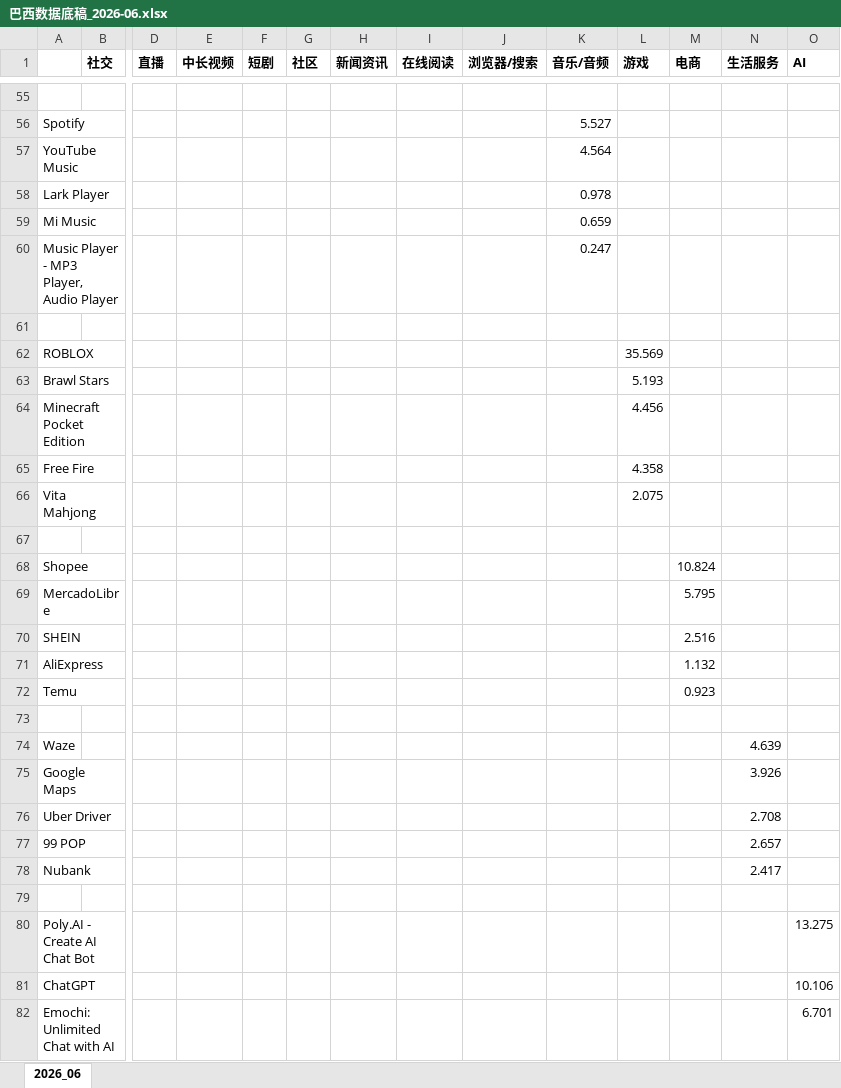
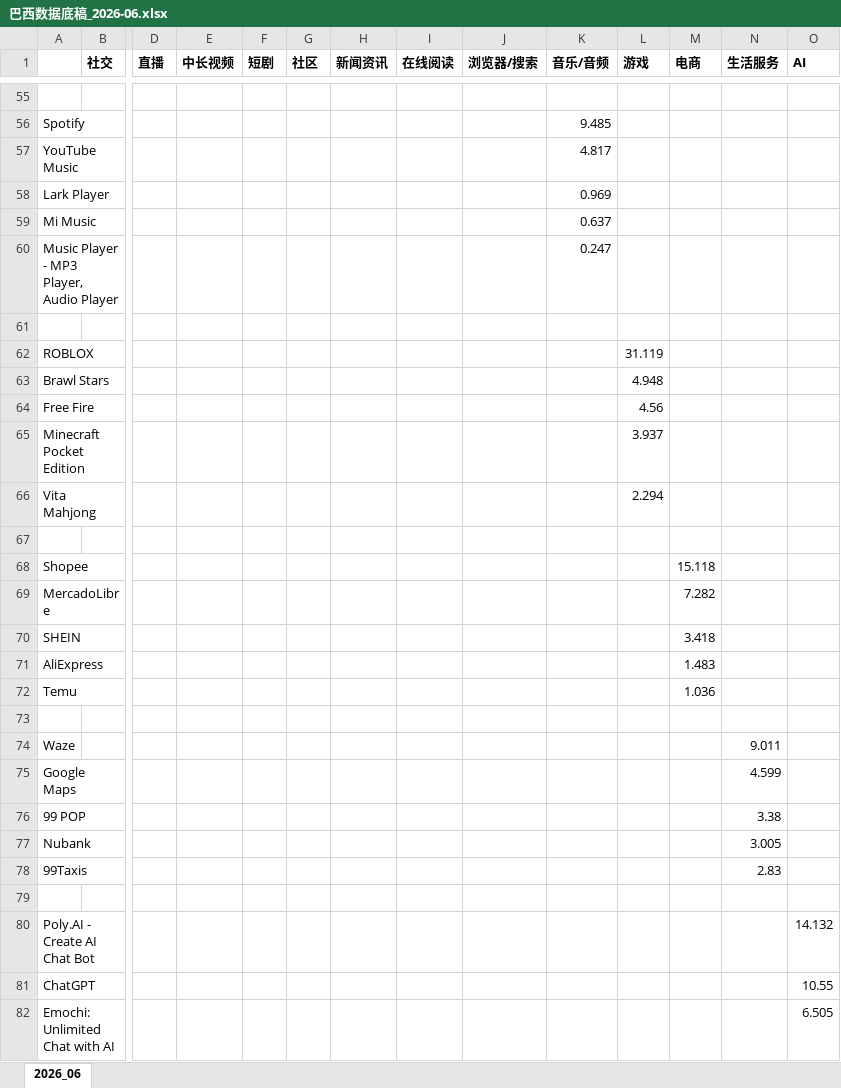
Before and after one commit to huangxindi2002-cmyk/data-auto, an Excel workbook: docs/data/巴西数据底稿_2026-06.xlsx, sheet 2026_06, drawn as a sheet; only a part is shown, gaps mark what is left out; values as stored, in another font and other column widths than the file's, no borders; removed rows and columns are numbered as before the commit, all else as after; rows hold the shown columns only; the diff covers the shown part only; the diff names each change by its address in the sheet, - before the commit and + after, or states it on an @@ line.

```diff
--- a/docs/data/巴西数据底稿_2026-06.xlsx (sheet 2026_06)
+++ b/docs/data/巴西数据底稿_2026-06.xlsx (sheet 2026_06)
-K56 (音乐/音频): 5.527
+K56 (音乐/音频): 9.485
-K57 (音乐/音频): 4.564
+K57 (音乐/音频): 4.817
-K58 (音乐/音频): 0.978
+K58 (音乐/音频): 0.969
-K59 (音乐/音频): 0.659
+K59 (音乐/音频): 0.637
-L62 (游戏): 35.569
+L62 (游戏): 31.119
-L63 (游戏): 5.193
+L63 (游戏): 4.948
-row 64: Minecraft Pocket Edition |  |  |  |  |  |  |  |  |  | 4.456
-L64 (游戏): 4.358
+L64 (游戏): 4.56
+row 65: Minecraft Pocket Edition |  |  |  |  |  |  |  |  |  | 3.937
-L66 (游戏): 2.075
+L66 (游戏): 2.294
-M68 (电商): 10.824
+M68 (电商): 15.118
-M69 (电商): 5.795
+M69 (电商): 7.282
-M70 (电商): 2.516
+M70 (电商): 3.418
-M71 (电商): 1.132
+M71 (电商): 1.483
-M72 (电商): 0.923
+M72 (电商): 1.036
-N74 (生活服务): 4.639
+N74 (生活服务): 9.011
-N75 (生活服务): 3.926
+N75 (生活服务): 4.599
-row 76: Uber Driver |  |  |  |  |  |  |  |  |  |  |  | 2.708
-N76 (生活服务): 2.657
+N76 (生活服务): 3.38
-N77 (生活服务): 2.417
+N77 (生活服务): 3.005
+row 78: 99Taxis |  |  |  |  |  |  |  |  |  |  |  | 2.83
-O80 (AI): 13.275
+O80 (AI): 14.132
-O81 (AI): 10.106
+O81 (AI): 10.55
-O82 (AI): 6.701
+O82 (AI): 6.505
```
Also changed, not shown: 4 added rows, 4 removed rows and 52 edited cells elsewhere in this sheet, 2 other files.
